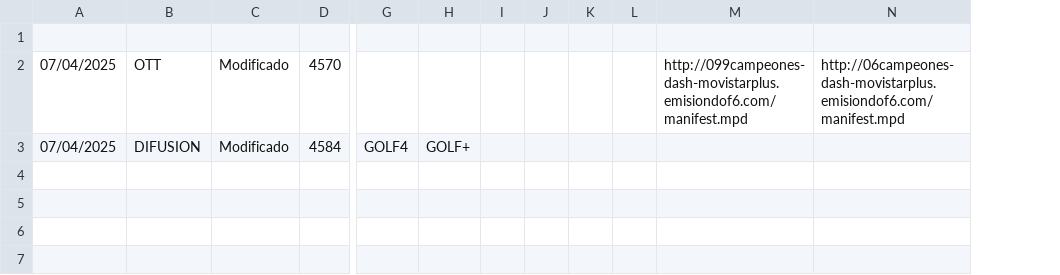
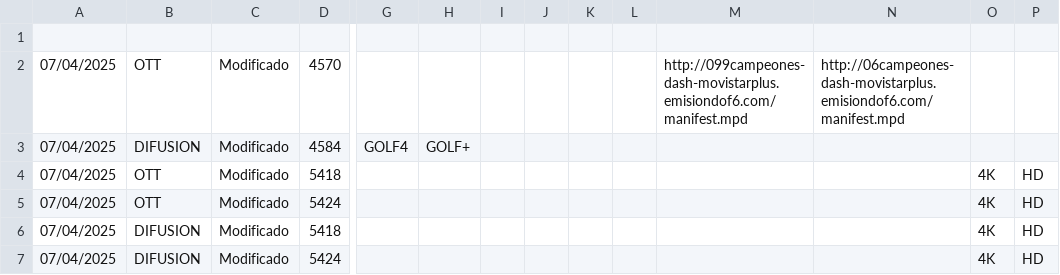
Before and after one commit to parotris3/Mfeed, a CSV file: cambios.csv, drawn as a sheet; only a part is shown, gaps mark what is left out; rows hold the shown columns only; the diff names each change by its address in the sheet, - before the commit and + after, or states it on an @@ line.

```diff
--- a/cambios.csv
+++ b/cambios.csv
+column O, empty
+column P, empty
+row 4: 07/04/2025 | OTT | Modificado | 5418 |  |  |  |  |  |  |  |  | 4K | HD
+row 5: 07/04/2025 | OTT | Modificado | 5424 |  |  |  |  |  |  |  |  | 4K | HD
+row 6: 07/04/2025 | DIFUSION | Modificado | 5418 |  |  |  |  |  |  |  |  | 4K | HD
+row 7: 07/04/2025 | DIFUSION | Modificado | 5424 |  |  |  |  |  |  |  |  | 4K | HD
```
Also changed, not shown: difusion.csv, ott.csv.
